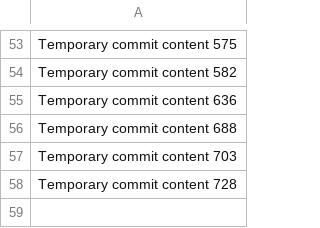
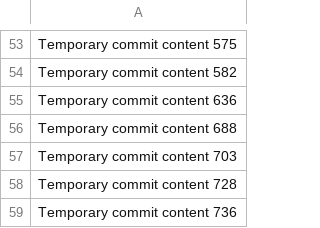
Before and after one commit to SilentCode/Malfunction---Error-404, a CSV file: data.csv, drawn as a sheet; only a part is shown, gaps mark what is left out; the diff names each change by its address in the sheet, - before the commit and + after, or states it on an @@ line.

```diff
--- a/data.csv
+++ b/data.csv
+row 59: Temporary commit content 736
```
